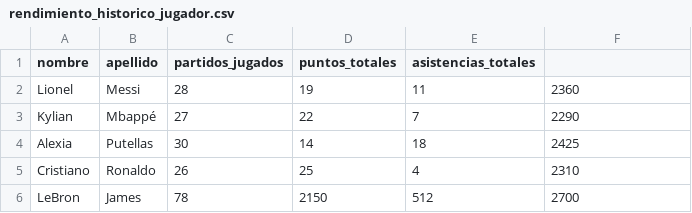
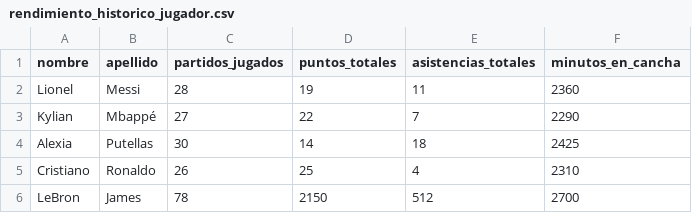
Before and after one commit to Fabricio1210/BDNR-FInal-Project, a CSV file: data/rendimiento_historico_jugador.csv, drawn as a sheet; only a part is shown.

```diff
--- a/data/rendimiento_historico_jugador.csv
+++ b/data/rendimiento_historico_jugador.csv
@@ -1,2 +1,2 @@
-nombre,apellido,partidos_jugados,puntos_totales,asistencias_totales,
+nombre,apellido,partidos_jugados,puntos_totales,asistencias_totales,minutos_en_cancha
 Lionel,Messi,28,19,11,2360
```
Also changed, not shown: data/partidos_por_temporada.csv, 8 other files.
